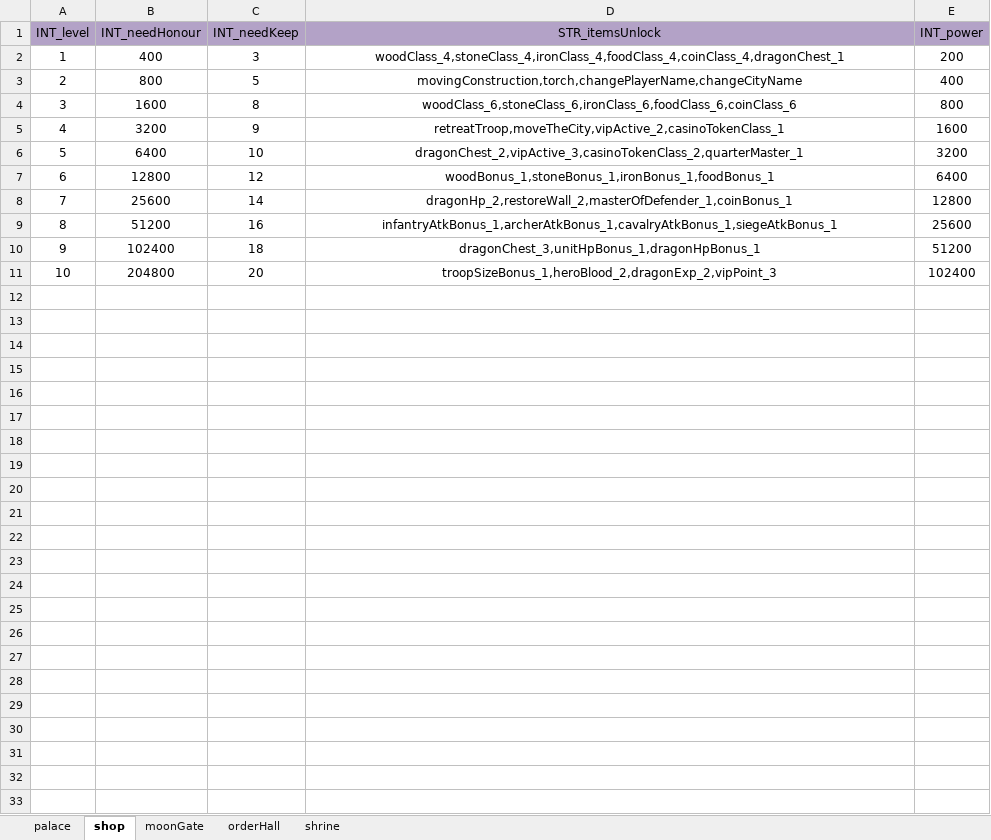
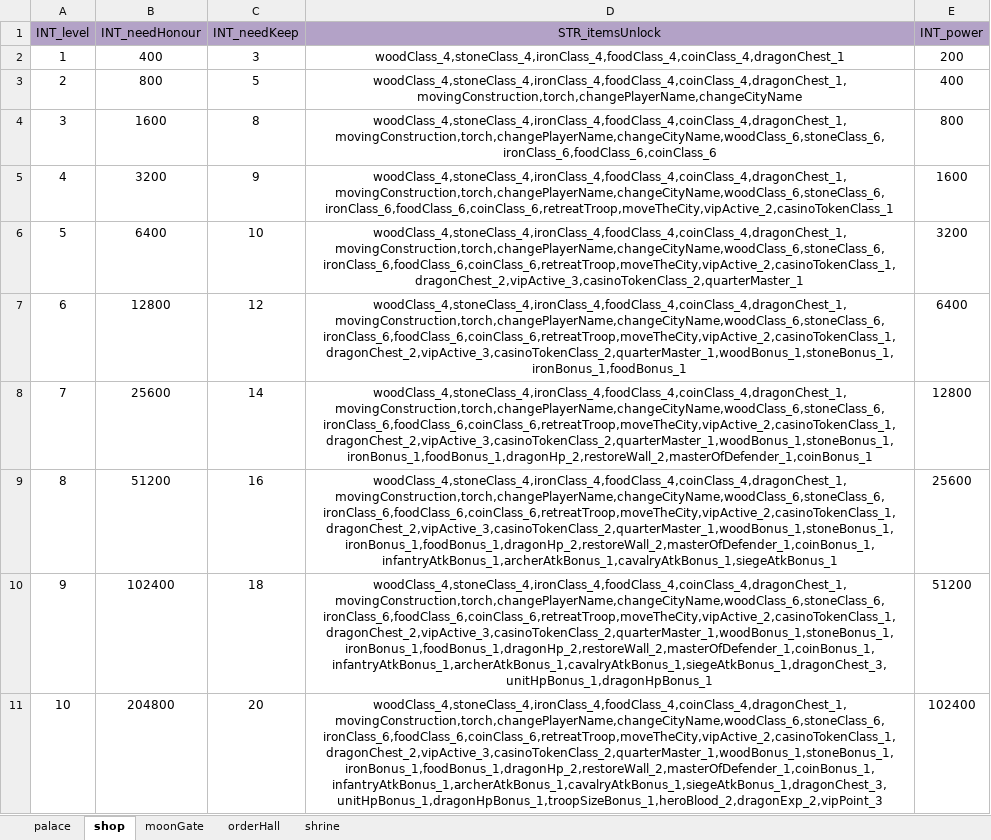
Before and after one commit to ModunZhang/kod_client, an Excel workbook: gameData/shared/AllianceBuilding.xlsx, sheet shop, drawn as a sheet; values as stored, in another font and other column widths than the file's, no borders; the diff names each change by its address in the sheet, - before the commit and + after, or states it on an @@ line.

```diff
--- a/gameData/shared/AllianceBuilding.xlsx (sheet shop)
+++ b/gameData/shared/AllianceBuilding.xlsx (sheet shop)
-D3 (STR_itemsUnlock): movingConstruction,torch,changePlayerName,changeCityName
+D3 (STR_itemsUnlock): woodClass_4,stoneClass_4,ironClass_4,foodClass_4,coinClass_4,dragonChest_1,movingConstruction,torch,changePlayerName,changeCityName
-D4 (STR_itemsUnlock): woodClass_6,stoneClass_6,ironClass_6,foodClass_6,coinClass_6
+D4 (STR_itemsUnlock): woodClass_4,stoneClass_4,ironClass_4,foodClass_4,coinClass_4,dragonChest_1,movingConstruction,torch,changePlayerName,changeCityName,woodClass_6,stoneClass_6,ironClass_6,foodClass_6,coinClass_6
-D5 (STR_itemsUnlock): retreatTroop,moveTheCity,vipActive_2,casinoTokenClass_1
+D5 (STR_itemsUnlock): woodClass_4,stoneClass_4,ironClass_4,foodClass_4,coinClass_4,dragonChest_1,movingConstruction,torch,changePlayerName,changeCityName,woodClass_6,stoneClass_6,ironClass_6,foodClass_6,coinClass_6,retreatTroop,moveTheCity,vipActive_2,casinoTokenClass_1
-D6 (STR_itemsUnlock): dragonChest_2,vipActive_3,casinoTokenClass_2,quarterMaster_1
+D6 (STR_itemsUnlock): woodClass_4,stoneClass_4,ironClass_4,foodClass_4,coinClass_4,dragonChest_1,movingConstruction,torch,changePlayerName,changeCityName,woodClass_6,stoneClass_6,ironClass_6,foodClass_6,coinClass_6,retreatTroop,moveTheCity,vipActive_2,casinoTokenClass_1,dragonChest_2,vipActive_3,casinoTokenClass_2,quarterMaster_1
-D7 (STR_itemsUnlock): woodBonus_1,stoneBonus_1,ironBonus_1,foodBonus_1
+D7 (STR_itemsUnlock): woodClass_4,stoneClass_4,ironClass_4,foodClass_4,coinClass_4,dragonChest_1,movingConstruction,torch,changePlayerName,changeCityName,woodClass_6,stoneClass_6,ironClass_6,foodClass_6,coinClass_6,retreatTroop,moveTheCity,vipActive_2,casinoTokenClass_1,dragonChest_2,vipActive_3,casinoTokenClass_2,quarterMaster_1,woodBonus_1,stoneBonus_1,ironBonus_1,foodBonus_1
-D8 (STR_itemsUnlock): dragonHp_2,restoreWall_2,masterOfDefender_1,coinBonus_1
+D8 (STR_itemsUnlock): woodClass_4,stoneClass_4,ironClass_4,foodClass_4,coinClass_4,dragonChest_1,movingConstruction,torch,changePlayerName,changeCityName,woodClass_6,stoneClass_6,ironClass_6,foodClass_6,coinClass_6,retreatTroop,moveTheCity,vipActive_2,casinoTokenClass_1,dragonChest_2,vipActive_3,casinoTokenClass_2,quarterMaster_1,woodBonus_1,stoneBonus_1,ironBonus_1,foodBonus_1,dragonHp_2,restoreWall_2,masterOfDefender_1,coinBonus_1
-D9 (STR_itemsUnlock): infantryAtkBonus_1,archerAtkBonus_1,cavalryAtkBonus_1,siegeAtkBonus_1
+D9 (STR_itemsUnlock): woodClass_4,stoneClass_4,ironClass_4,foodClass_4,coinClass_4,dragonChest_1,movingConstruction,torch,changePlayerName,changeCityName,woodClass_6,stoneClass_6,ironClass_6,foodClass_6,coinClass_6,retreatTroop,moveTheCity,vipActive_2,casinoTokenClass_1,dragonChest_2,vipActive_3,casinoTokenClass_2,quarterMaster_1,woodBonus_1,stoneBonus_1,ironBonus_1,foodBonus_1,dragonHp_2,restoreWall_2,masterOfDefender_1,coinBonus_1,infantryAtkBonus_1,archerAtkBonus_1,cavalryAtkBonus_1,siegeAtkBonus_1
-D10 (STR_itemsUnlock): dragonChest_3,unitHpBonus_1,dragonHpBonus_1
+D10 (STR_itemsUnlock): woodClass_4,stoneClass_4,ironClass_4,foodClass_4,coinClass_4,dragonChest_1,movingConstruction,torch,changePlayerName,changeCityName,woodClass_6,stoneClass_6,ironClass_6,foodClass_6,coinClass_6,retreatTroop,moveTheCity,vipActive_2,casinoTokenClass_1,dragonChest_2,vipActive_3,casinoTokenClass_2,quarterMaster_1,woodBonus_1,stoneBonus_1,ironBonus_1,foodBonus_1,dragonHp_2,restoreWall_2,masterOfDefender_1,coinBonus_1,infantryAtkBonus_1,archerAtkBonus_1,cavalryAtkBonus_1,siegeAtkBonus_1,dragonChest_3,unitHpBonus_1,dragonHpBonus_1
-D11 (STR_itemsUnlock): troopSizeBonus_1,heroBlood_2,dragonExp_2,vipPoint_3
+D11 (STR_itemsUnlock): woodClass_4,stoneClass_4,ironClass_4,foodClass_4,coinClass_4,dragonChest_1,movingConstruction,torch,changePlayerName,changeCityName,woodClass_6,stoneClass_6,ironClass_6,foodClass_6,coinClass_6,retreatTroop,moveTheCity,vipActive_2,casinoTokenClass_1,dragonChest_2,vipActive_3,casinoTokenClass_2,quarterMaster_1,woodBonus_1,stoneBonus_1,ironBonus_1,foodBonus_1,dragonHp_2,restoreWall_2,masterOfDefender_1,coinBonus_1,infantryAtkBonus_1,archerAtkBonus_1,cavalryAtkBonus_1,siegeAtkBonus_1,dragonChest_3,unitHpBonus_1,dragonHpBonus_1,troopSizeBonus_1,heroBlood_2,dragonExp_2,vipPoint_3
```
Also changed, not shown: gameData/shared/PlayerInitData.xlsx, gameData/shared/Vip.xlsx, 4 other files.
